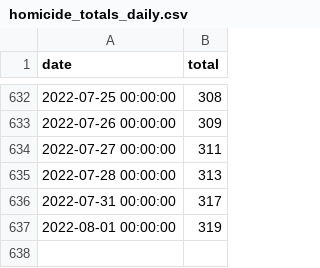
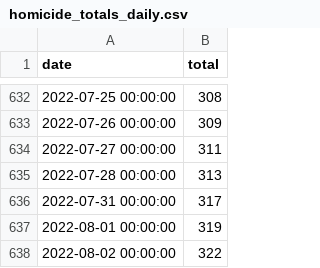
Before and after one commit to nickhand/phl-homicide-bot, a CSV file: homicide_bot/data/homicide_totals_daily.csv, drawn as a sheet; only a part is shown, gaps mark what is left out; the diff names each change by its address in the sheet, - before the commit and + after, or states it on an @@ line.

```diff
--- a/homicide_bot/data/homicide_totals_daily.csv
+++ b/homicide_bot/data/homicide_totals_daily.csv
+row 638: 2022-08-02 00:00:00 | 322
```
